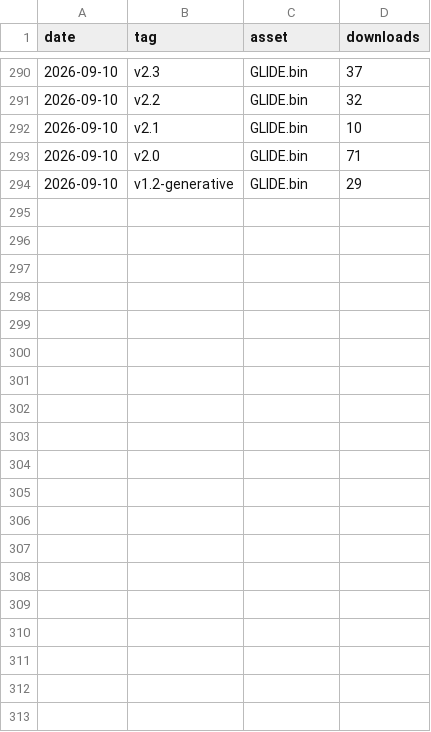
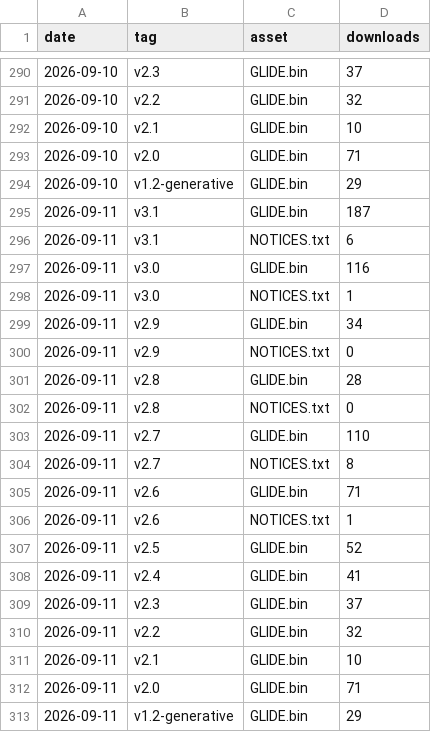
Before and after one commit to CHARL3X/GLIDE-Synth-Cardputer-ADV, a CSV file: stats/downloads.csv, drawn as a sheet; only a part is shown, gaps mark what is left out.

```diff
--- a/stats/downloads.csv
+++ b/stats/downloads.csv
@@ -294 +294,20 @@ date,tag,asset,downloads
 2026-09-10,v1.2-generative,GLIDE.bin,29
+2026-09-11,v3.1,GLIDE.bin,187
+2026-09-11,v3.1,NOTICES.txt,6
+2026-09-11,v3.0,GLIDE.bin,116
+2026-09-11,v3.0,NOTICES.txt,1
+2026-09-11,v2.9,GLIDE.bin,34
+2026-09-11,v2.9,NOTICES.txt,0
+2026-09-11,v2.8,GLIDE.bin,28
+2026-09-11,v2.8,NOTICES.txt,0
+2026-09-11,v2.7,GLIDE.bin,110
+2026-09-11,v2.7,NOTICES.txt,8
+2026-09-11,v2.6,GLIDE.bin,71
+2026-09-11,v2.6,NOTICES.txt,1
+2026-09-11,v2.5,GLIDE.bin,52
+2026-09-11,v2.4,GLIDE.bin,41
+2026-09-11,v2.3,GLIDE.bin,37
+2026-09-11,v2.2,GLIDE.bin,32
+2026-09-11,v2.1,GLIDE.bin,10
+2026-09-11,v2.0,GLIDE.bin,71
+2026-09-11,v1.2-generative,GLIDE.bin,29
```
